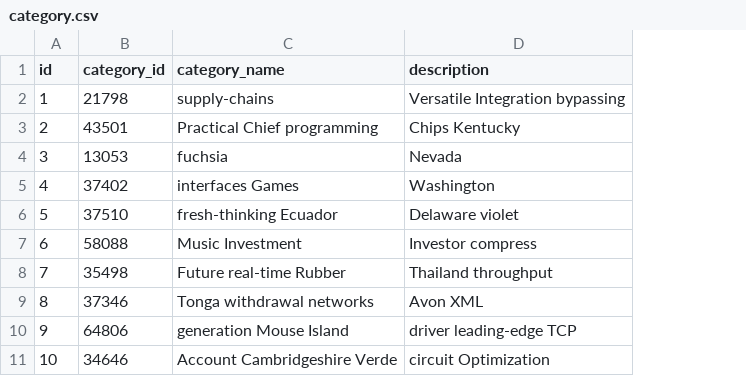
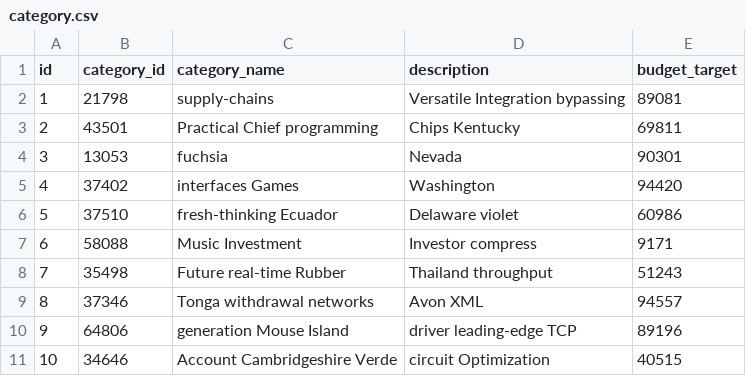
Before and after one commit to rohanr07/MoneyMaven, a CSV file: src/main/resources/config/liquibase/fake-data/category.csv, drawn as a sheet; the diff names each change by its address in the sheet, - before the commit and + after, or states it on an @@ line.

Commit message:
Revert "Removed budgetTarget from Category"
This reverts commit 8af46de08743f903f8837fde2c92bd67b1d860db

```diff
--- a/src/main/resources/config/liquibase/fake-data/category.csv
+++ b/src/main/resources/config/liquibase/fake-data/category.csv
+column E (budget_target), rows 2-11: 89081 | 69811 | 90301 | 94420 | 60986 | 9171 | 51243 | 94557 | 89196 | 40515
```
Also changed, not shown: 13 other files.
